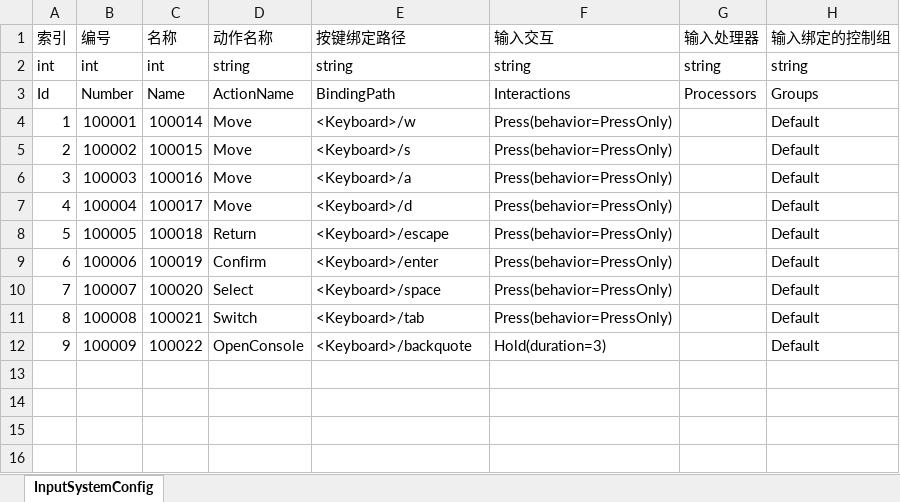
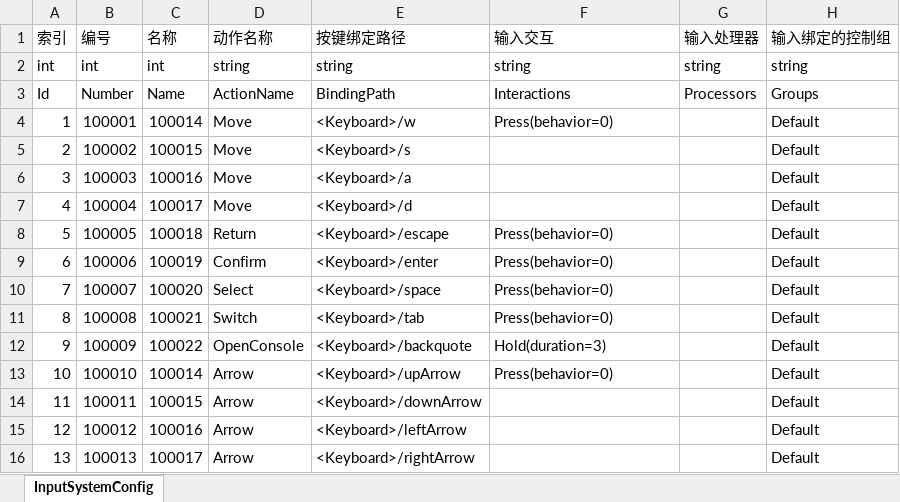
Before and after one commit to JackeAstray/LLAFramework, an Excel workbook: LLAFramework/Assets/ReunionMovement/ExcelTool/Editor/Resources/ExcelTools/InputSystemConfig.xlsx, sheet InputSystemConfig, drawn as a sheet; values as stored, in another font and other column widths than the file's, no borders; the diff names each change by its address in the sheet, - before the commit and + after, or states it on an @@ line.

```diff
--- a/LLAFramework/Assets/ReunionMovement/ExcelTool/Editor/Resources/ExcelTools/InputSystemConfig.xlsx (sheet InputSystemConfig)
+++ b/LLAFramework/Assets/ReunionMovement/ExcelTool/Editor/Resources/ExcelTools/InputSystemConfig.xlsx (sheet InputSystemConfig)
-F4 (输入交互): Press(behavior=PressOnly)
+F4 (输入交互): Press(behavior=0)
-F5:F7 (输入交互): Press(behavior=PressOnly)
+F5:F7 (输入交互): (empty)
-F8:F11 (输入交互): Press(behavior=PressOnly)
+F8:F11 (输入交互): Press(behavior=0)
+row 13: 10 | 100010 | 100014 | Arrow | <Keyboard>/upArrow | Press(behavior=0) |  | Default
+row 14: 11 | 100011 | 100015 | Arrow | <Keyboard>/downArrow |  |  | Default
+row 15: 12 | 100012 | 100016 | Arrow | <Keyboard>/leftArrow |  |  | Default
+row 16: 13 | 100013 | 100017 | Arrow | <Keyboard>/rightArrow |  |  | Default
```
Also changed, not shown: 6 other files.
